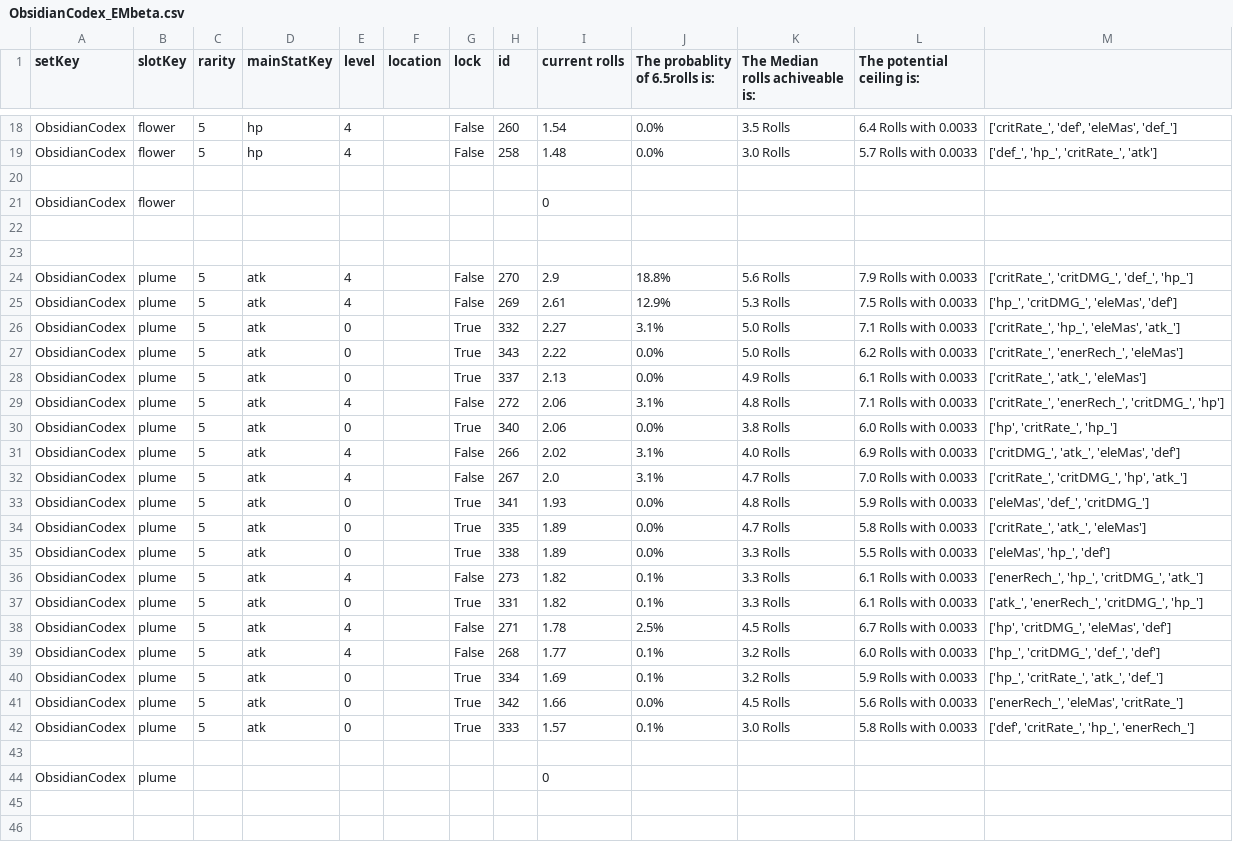
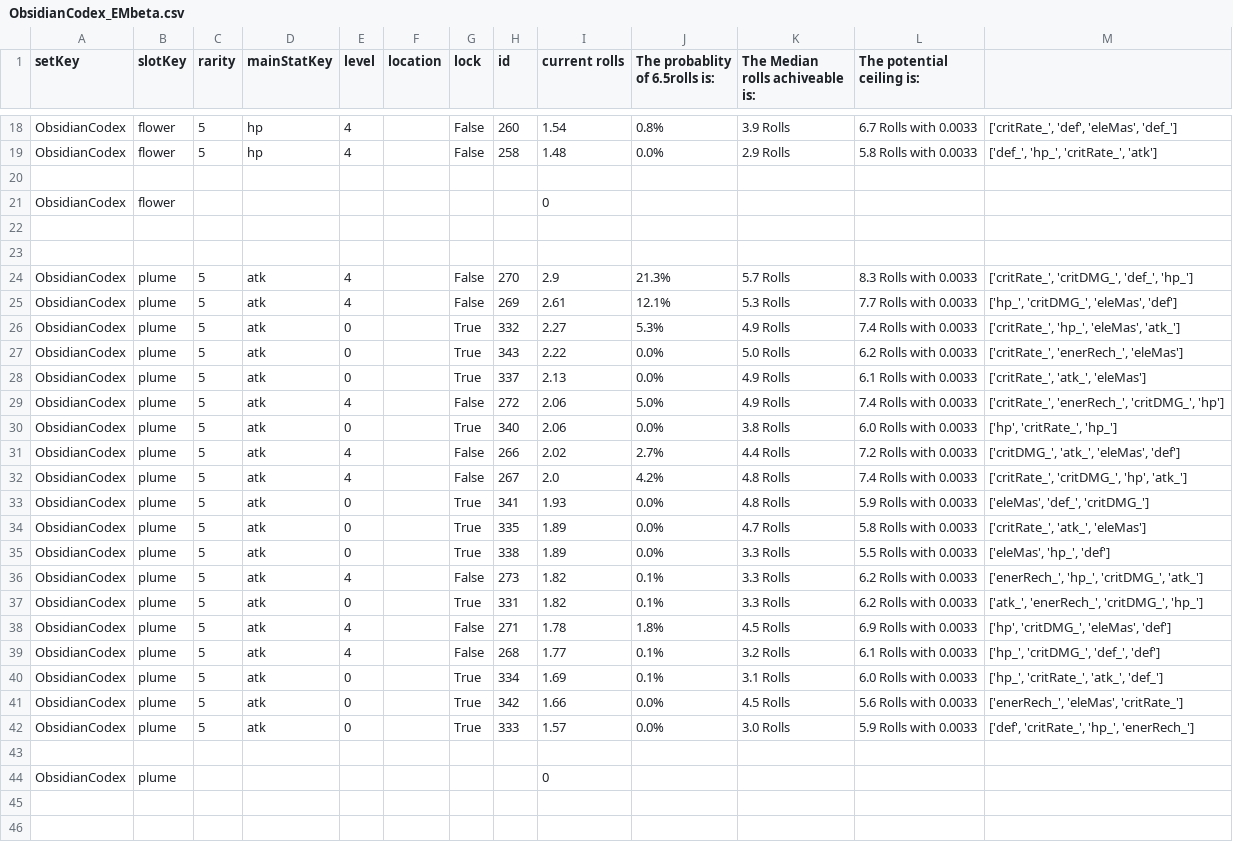
Before and after one commit to Benoit-347/Artifact_json_convertor, a CSV file: calcs/ObsidianCodex_EMbeta.csv, drawn as a sheet; only a part is shown, gaps mark what is left out; the diff covers the shown part only; the diff names each change by its address in the sheet, - before the commit and + after, or states it on an @@ line.

```diff
--- a/calcs/ObsidianCodex_EMbeta.csv
+++ b/calcs/ObsidianCodex_EMbeta.csv
-J18 (The probablity of 6.5rolls is:): 0.0%
+J18 (The probablity of 6.5rolls is:): 0.8%
-K18 (The Median rolls achiveable is:): 3.5 Rolls
+K18 (The Median rolls achiveable is:): 3.9 Rolls
-L18 (The potential ceiling is:): 6.4 Rolls with 0.0033
+L18 (The potential ceiling is:): 6.7 Rolls with 0.0033
-K19 (The Median rolls achiveable is:): 3.0 Rolls
+K19 (The Median rolls achiveable is:): 2.9 Rolls
-L19 (The potential ceiling is:): 5.7 Rolls with 0.0033
+L19 (The potential ceiling is:): 5.8 Rolls with 0.0033
-J24 (The probablity of 6.5rolls is:): 18.8%
+J24 (The probablity of 6.5rolls is:): 21.3%
-K24 (The Median rolls achiveable is:): 5.6 Rolls
+K24 (The Median rolls achiveable is:): 5.7 Rolls
-L24 (The potential ceiling is:): 7.9 Rolls with 0.0033
+L24 (The potential ceiling is:): 8.3 Rolls with 0.0033
-J25 (The probablity of 6.5rolls is:): 12.9%
+J25 (The probablity of 6.5rolls is:): 12.1%
-L25 (The potential ceiling is:): 7.5 Rolls with 0.0033
+L25 (The potential ceiling is:): 7.7 Rolls with 0.0033
-J26 (The probablity of 6.5rolls is:): 3.1%
+J26 (The probablity of 6.5rolls is:): 5.3%
-K26 (The Median rolls achiveable is:): 5.0 Rolls
+K26 (The Median rolls achiveable is:): 4.9 Rolls
-L26 (The potential ceiling is:): 7.1 Rolls with 0.0033
+L26 (The potential ceiling is:): 7.4 Rolls with 0.0033
-J29 (The probablity of 6.5rolls is:): 3.1%
+J29 (The probablity of 6.5rolls is:): 5.0%
-K29 (The Median rolls achiveable is:): 4.8 Rolls
+K29 (The Median rolls achiveable is:): 4.9 Rolls
-L29 (The potential ceiling is:): 7.1 Rolls with 0.0033
+L29 (The potential ceiling is:): 7.4 Rolls with 0.0033
-J31 (The probablity of 6.5rolls is:): 3.1%
+J31 (The probablity of 6.5rolls is:): 2.7%
-K31 (The Median rolls achiveable is:): 4.0 Rolls
+K31 (The Median rolls achiveable is:): 4.4 Rolls
-L31 (The potential ceiling is:): 6.9 Rolls with 0.0033
+L31 (The potential ceiling is:): 7.2 Rolls with 0.0033
-J32 (The probablity of 6.5rolls is:): 3.1%
+J32 (The probablity of 6.5rolls is:): 4.2%
-K32 (The Median rolls achiveable is:): 4.7 Rolls
+K32 (The Median rolls achiveable is:): 4.8 Rolls
-L32 (The potential ceiling is:): 7.0 Rolls with 0.0033
+L32 (The potential ceiling is:): 7.4 Rolls with 0.0033
-L36:L37 (The potential ceiling is:): 6.1 Rolls with 0.0033
+L36:L37 (The potential ceiling is:): 6.2 Rolls with 0.0033
-J38 (The probablity of 6.5rolls is:): 2.5%
+J38 (The probablity of 6.5rolls is:): 1.8%
-L38 (The potential ceiling is:): 6.7 Rolls with 0.0033
+L38 (The potential ceiling is:): 6.9 Rolls with 0.0033
-L39 (The potential ceiling is:): 6.0 Rolls with 0.0033
+L39 (The potential ceiling is:): 6.1 Rolls with 0.0033
-K40 (The Median rolls achiveable is:): 3.2 Rolls
+K40 (The Median rolls achiveable is:): 3.1 Rolls
-L40 (The potential ceiling is:): 5.9 Rolls with 0.0033
+L40 (The potential ceiling is:): 6.0 Rolls with 0.0033
-J42 (The probablity of 6.5rolls is:): 0.1%
+J42 (The probablity of 6.5rolls is:): 0.0%
-L42 (The potential ceiling is:): 5.8 Rolls with 0.0033
+L42 (The potential ceiling is:): 5.9 Rolls with 0.0033
```
Also changed, not shown: 45 edited cells elsewhere in this file, 1 other file.
